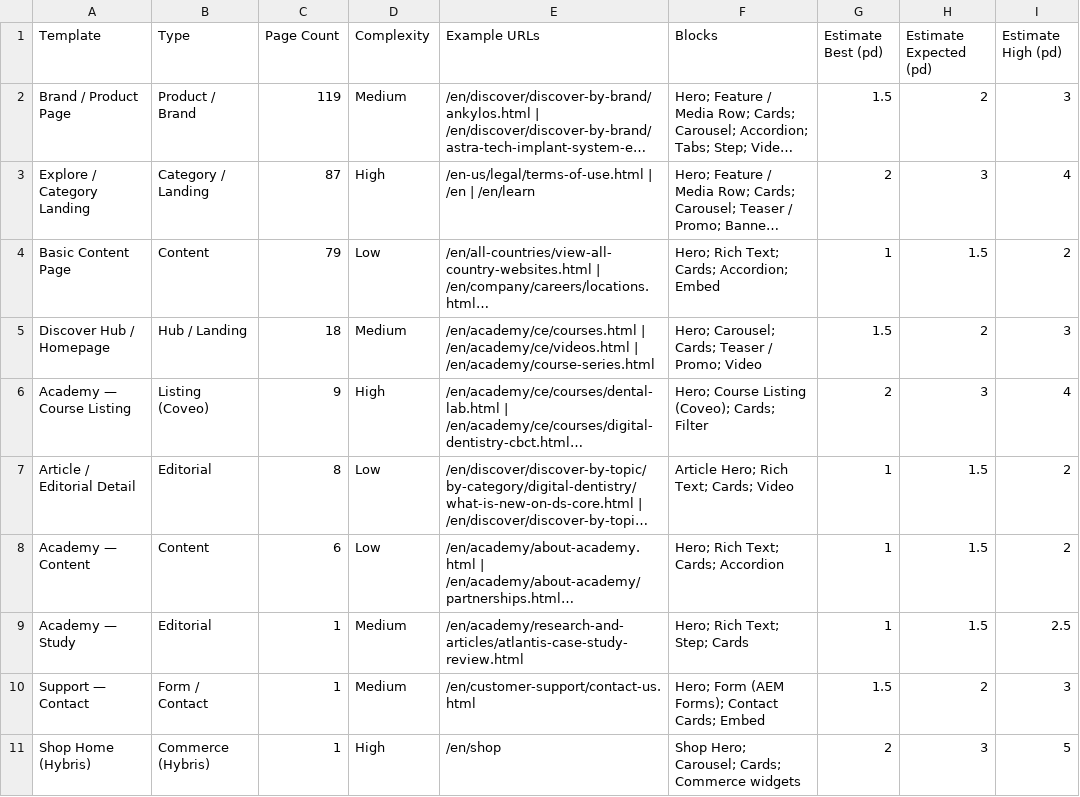
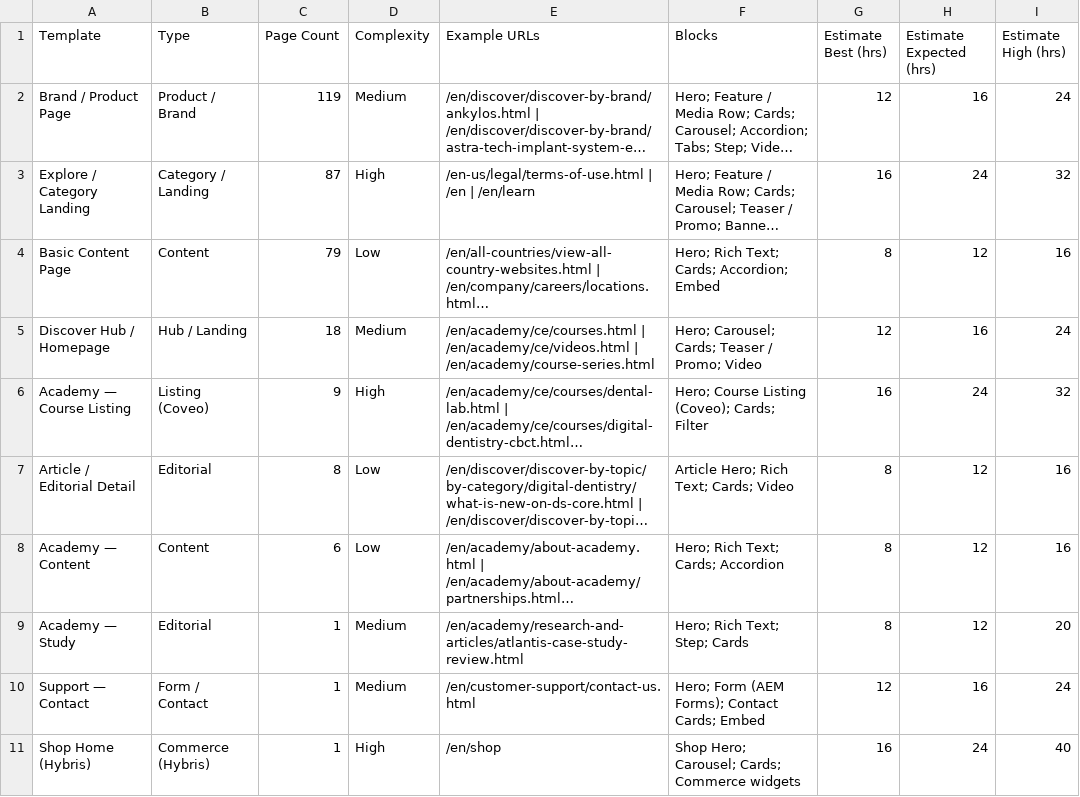
Before and after one commit to edsblock-analysis/brp-analysis, a CSV file: ds-com-report/templates.csv, drawn as a sheet; long unchanged cells end in …; the diff names each change by its address in the sheet, - before the commit and + after, or states it on an @@ line.

```diff
--- a/ds-com-report/templates.csv
+++ b/ds-com-report/templates.csv
-G1: Estimate Best (pd)
+G1: Estimate Best (hrs)
-H1: Estimate Expected (pd)
+H1: Estimate Expected (hrs)
-I1: Estimate High (pd)
+I1: Estimate High (hrs)
-G2 (Estimate Best (hrs)): 1.5
+G2 (Estimate Best (hrs)): 12
-H2 (Estimate Expected (hrs)): 2
+H2 (Estimate Expected (hrs)): 16
-I2 (Estimate High (hrs)): 3
+I2 (Estimate High (hrs)): 24
-G3 (Estimate Best (hrs)): 2
+G3 (Estimate Best (hrs)): 16
-H3 (Estimate Expected (hrs)): 3
+H3 (Estimate Expected (hrs)): 24
-I3 (Estimate High (hrs)): 4
+I3 (Estimate High (hrs)): 32
-G4 (Estimate Best (hrs)): 1
+G4 (Estimate Best (hrs)): 8
-H4 (Estimate Expected (hrs)): 1.5
+H4 (Estimate Expected (hrs)): 12
-I4 (Estimate High (hrs)): 2
+I4 (Estimate High (hrs)): 16
-G5 (Estimate Best (hrs)): 1.5
+G5 (Estimate Best (hrs)): 12
-H5 (Estimate Expected (hrs)): 2
+H5 (Estimate Expected (hrs)): 16
-I5 (Estimate High (hrs)): 3
+I5 (Estimate High (hrs)): 24
-G6 (Estimate Best (hrs)): 2
+G6 (Estimate Best (hrs)): 16
-H6 (Estimate Expected (hrs)): 3
+H6 (Estimate Expected (hrs)): 24
-I6 (Estimate High (hrs)): 4
+I6 (Estimate High (hrs)): 32
-G7:G9 (Estimate Best (hrs)): 1
+G7:G9 (Estimate Best (hrs)): 8
-H7:H9 (Estimate Expected (hrs)): 1.5
+H7:H9 (Estimate Expected (hrs)): 12
-I7:I8 (Estimate High (hrs)): 2
+I7:I8 (Estimate High (hrs)): 16
-I9 (Estimate High (hrs)): 2.5
+I9 (Estimate High (hrs)): 20
-G10 (Estimate Best (hrs)): 1.5
+G10 (Estimate Best (hrs)): 12
-H10 (Estimate Expected (hrs)): 2
+H10 (Estimate Expected (hrs)): 16
-I10 (Estimate High (hrs)): 3
+I10 (Estimate High (hrs)): 24
-G11 (Estimate Best (hrs)): 2
+G11 (Estimate Best (hrs)): 16
-H11 (Estimate Expected (hrs)): 3
+H11 (Estimate Expected (hrs)): 24
-I11 (Estimate High (hrs)): 5
+I11 (Estimate High (hrs)): 40
```
Also changed, not shown: ds-com-report/blocks.csv, ds-com-report/estimates.csv, 4 other files.
